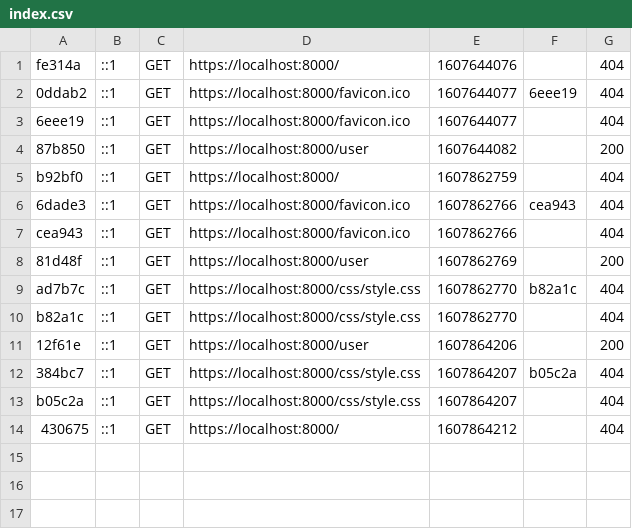
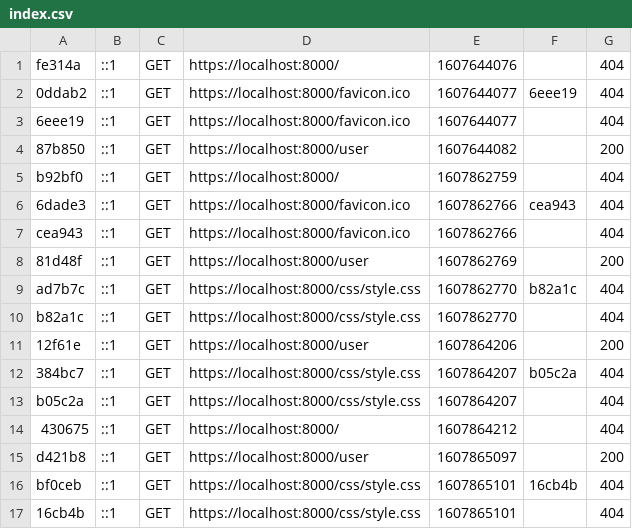
Before and after one commit to SurvivalSlayer/GameTree_Symfony, a CSV file: var/cache/dev/profiler/index.csv, drawn as a sheet; the diff names each change by its address in the sheet, - before the commit and + after, or states it on an @@ line.

```diff
--- a/var/cache/dev/profiler/index.csv
+++ b/var/cache/dev/profiler/index.csv
+row 15: d421b8 | ::1 | GET | https://localhost:8000/user | 1607865097 |  | 200
+row 16: bf0ceb | ::1 | GET | https://localhost:8000/css/style.css | 1607865101 | 16cb4b | 404
+row 17: 16cb4b | ::1 | GET | https://localhost:8000/css/style.css | 1607865101 |  | 404
```
Also changed, not shown: 1 other file.
